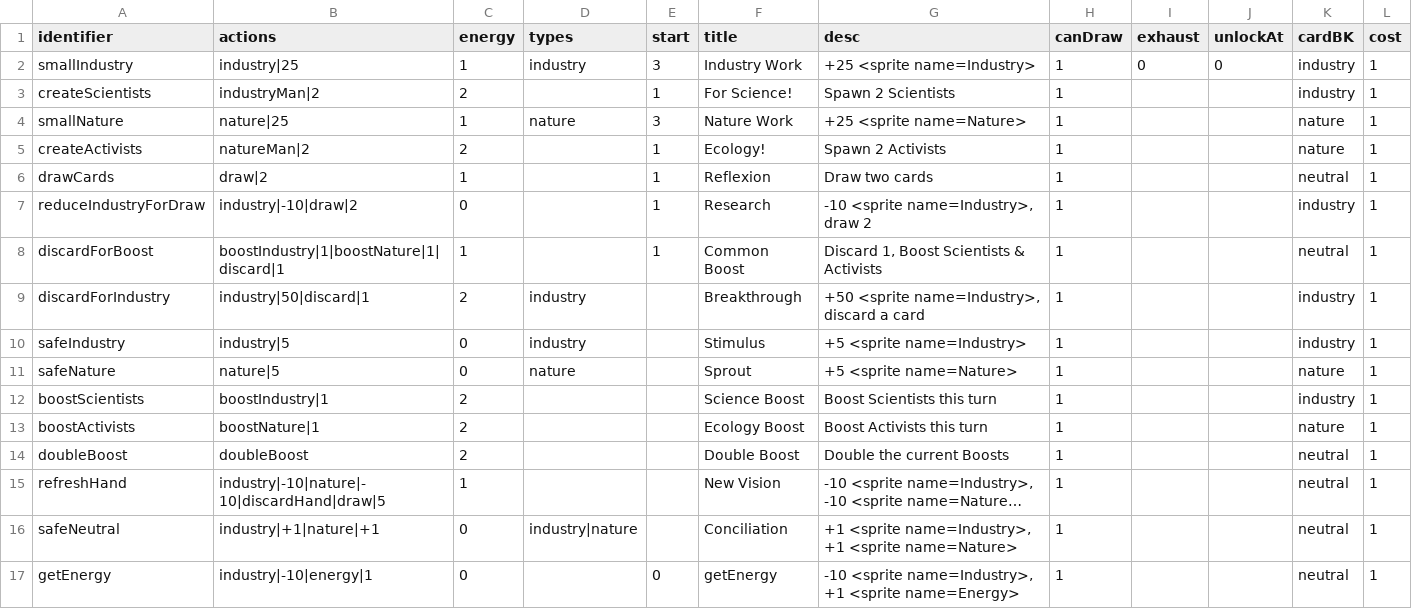
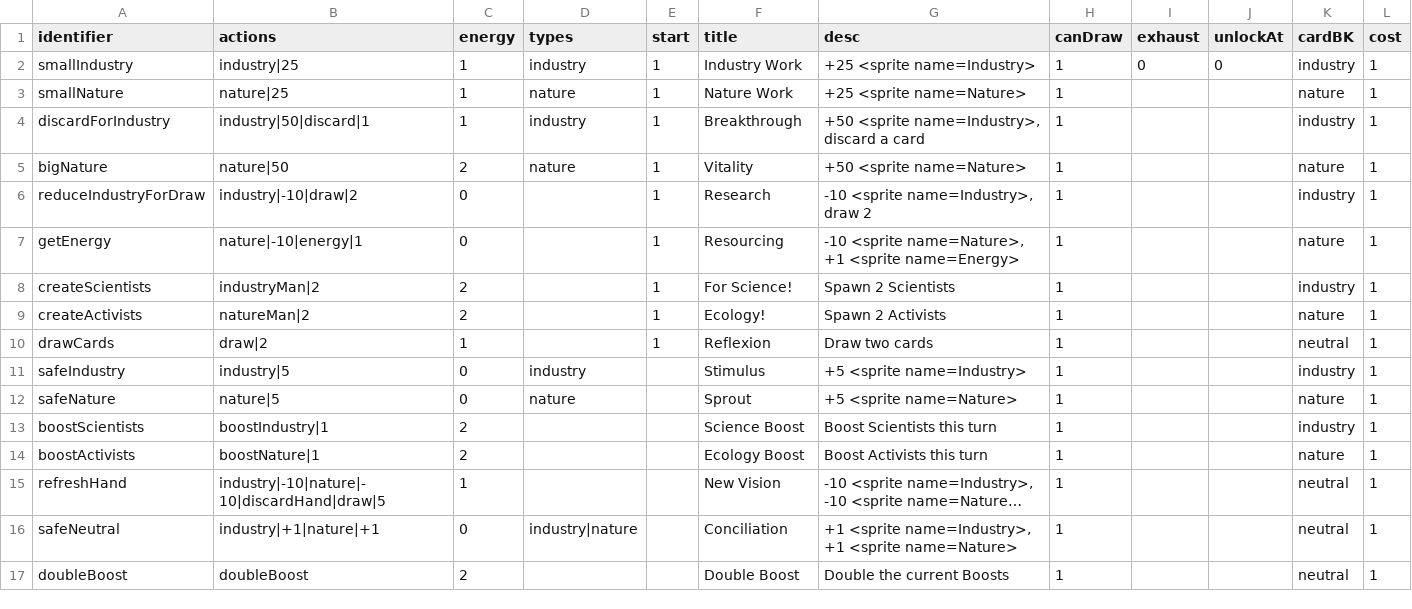
Before and after one commit to shshwdr/balanceCardEnvironment, a CSV file: Assets/Resources/csv/card.csv, drawn as a sheet; long unchanged cells end in …; removed rows and columns are numbered as before the commit, all else as after; the diff names each change by its address in the sheet, - before the commit and + after, or states it on an @@ line.

Commit message:
Balancing Cards & Turn Requirements
Possibly finished, changed starting cards and changed requirements

```diff
--- a/Assets/Resources/csv/card.csv
+++ b/Assets/Resources/csv/card.csv
-E2 (start): 3
+E2 (start): 1
+row 3: smallNature | nature|25 | 1 | nature | 1 | Nature Work | +25 <sprite name=Nature> | 1 |  |  | nature | 1
+row 4: discardForIndustry | industry|50|discard|1 | 1 | industry | 1 | Breakthrough | +50 <sprite name=Industry>, discard a card | 1 |  |  | industry | 1
+row 5: bigNature | nature|50 | 2 | nature | 1 | Vitality | +50 <sprite name=Nature> | 1 |  |  | nature | 1
@@ row 7 moved to row 6: reduceIndustryForDraw @@
+row 7: getEnergy | nature|-10|energy|1 | 0 |  | 1 | Resourcing | -10 <sprite name=Nature>, +1 <sprite name=Energy> | 1 |  |  | nature | 1
-row 4: smallNature | nature|25 | 1 | nature | 3 | Nature Work | +25 <sprite name=Nature> | 1 |  |  | nature | 1
-row 8: discardForBoost | boostIndustry|1|boostNature|1|discard|1 | 1 |  | 1 | Common Boost | Discard 1, Boost Scientists & Activists | 1 |  |  | neutral | 1
-row 9: discardForIndustry | industry|50|discard|1 | 2 | industry |  | Breakthrough | +50 <sprite name=Industry>, discard a card | 1 |  |  | industry | 1
-row 17: getEnergy | industry|-10|energy|1 | 0 |  | 0 | getEnergy | -10 <sprite name=Industry>, +1 <sprite name=Energy> | 1 |  |  | neutral | 1
@@ row 14 moved to row 17: doubleBoost @@
```
Also changed, not shown: Assets/Resources/csv/turnRequirement.csv.
